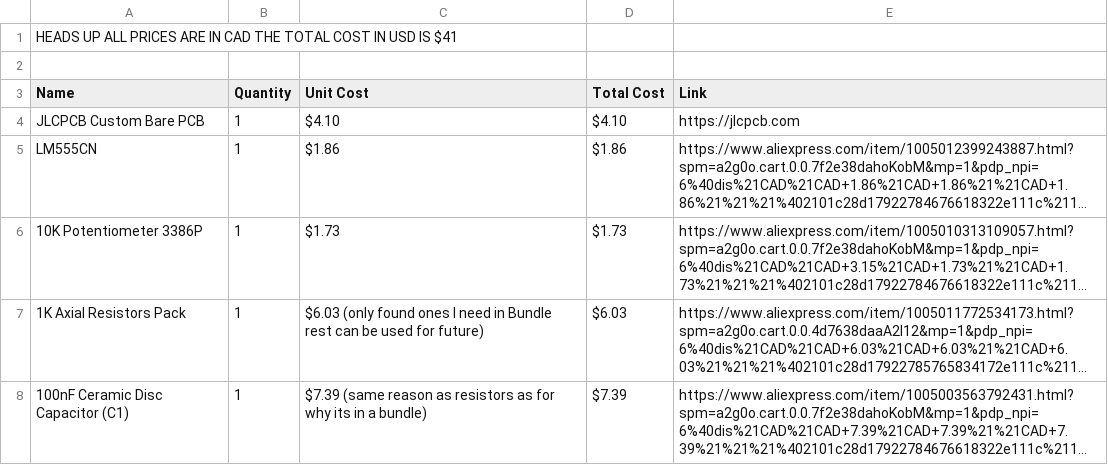
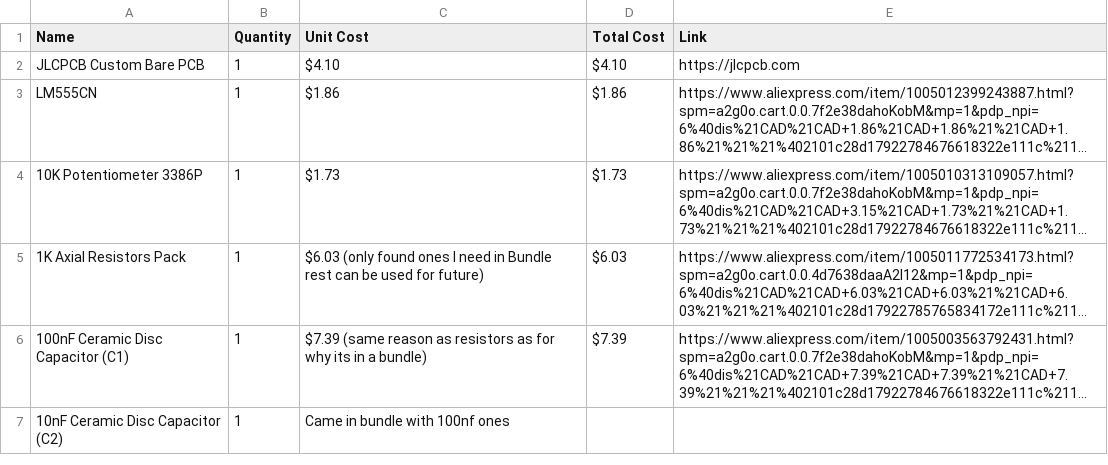
Before and after one commit to Vihaan2355/My-Testboard, a CSV file: BOM.csv, drawn as a sheet; only a part is shown; the shorter side is filled out with more unchanged rows; long unchanged cells end in ….

Commit message:
Update BOM.csv to remove header and clean format
Removed header and adjusted BOM format.

```diff
--- a/BOM.csv
+++ b/BOM.csv
@@ -1,3 +1 @@
-HEADS UP ALL PRICES ARE IN CAD THE TOTAL COST IN USD IS $41
-,,,,,
 Name,Quantity,Unit Cost,Total Cost, Link
```
